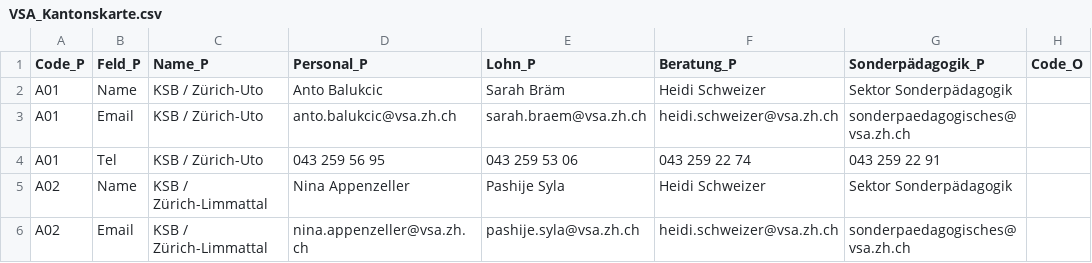
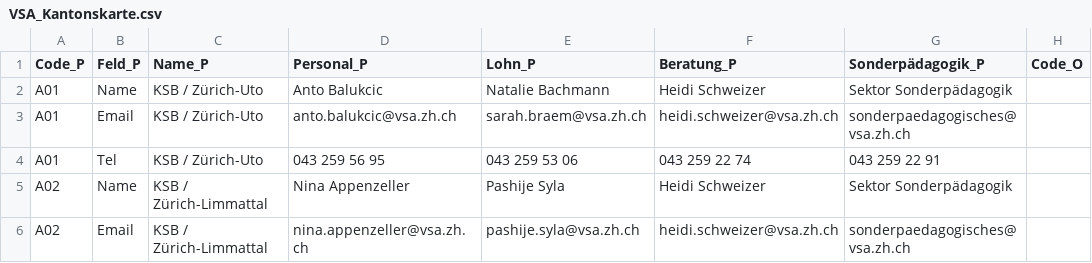
Before and after one commit to statistikZH/Visualisierung_VSAKarte, a CSV file: Data/VSA_Kantonskarte.csv, drawn as a sheet; only a part is shown; the diff names each change by its address in the sheet, - before the commit and + after, or states it on an @@ line.

Commit message:
Update VSA_Kantonskarte.csv

```diff
--- a/Data/VSA_Kantonskarte.csv
+++ b/Data/VSA_Kantonskarte.csv
-E2 (Lohn_P): Sarah Bräm
+E2 (Lohn_P): Natalie Bachmann
```
